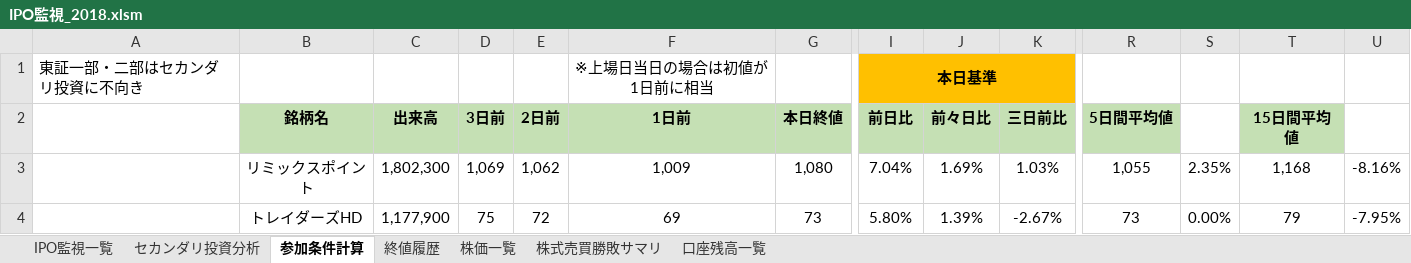
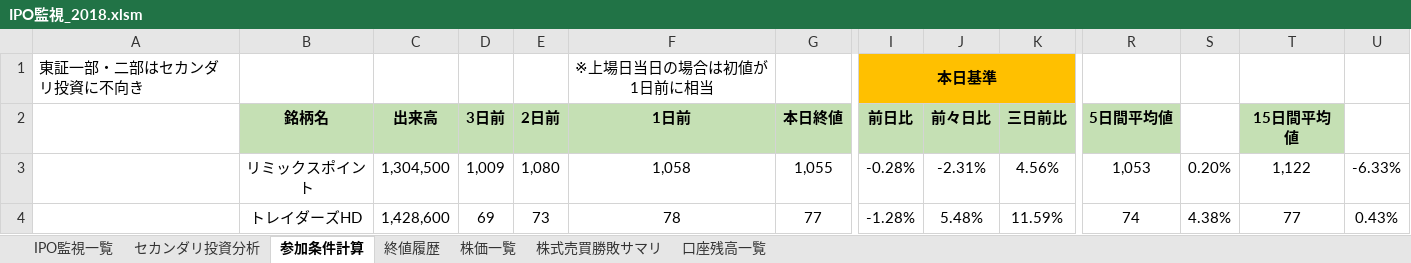
Before and after one commit to tarookyu/IPO, an Excel workbook: IPO監視_2018.xlsm, sheet 参加条件計算, drawn as a sheet; only a part is shown, gaps mark what is left out; values as stored, in another font and other column widths than the file's, no borders; conditional formats not drawn; the diff covers the shown part only; the diff names each change by its address in the sheet, - before the commit and + after, or states it on an @@ line.

```diff
--- a/IPO監視_2018.xlsm (sheet 参加条件計算)
+++ b/IPO監視_2018.xlsm (sheet 参加条件計算)
-C3 (出来高): 1,802,300
+C3 (出来高): 1,304,500
-D3 (3日前): 1,069
+D3 (3日前): 1,009
-E3 (2日前): 1,062
+E3 (2日前): 1,080
-F3 (1日前): 1,009
+F3 (1日前): 1,058
-G3 (本日終値): 1,080
+G3 (本日終値): 1,055
-I3 (前日比): 7.04%
+I3 (前日比): -0.28%
-J3 (前々日比): 1.69%
+J3 (前々日比): -2.31%
-K3 (三日前比): 1.03%
+K3 (三日前比): 4.56%
-R3 (5日間平均値): 1,055
+R3 (5日間平均値): 1,053
-S3: 2.35%
+S3: 0.20%
-T3 (15日間平均値): 1,168
+T3 (15日間平均値): 1,122
-U3: -8.16%
+U3: -6.33%
-C4 (出来高): 1,177,900
+C4 (出来高): 1,428,600
-D4 (3日前): 75
+D4 (3日前): 69
-E4 (2日前): 72
+E4 (2日前): 73
-F4 (1日前): 69
+F4 (1日前): 78
-G4 (本日終値): 73
+G4 (本日終値): 77
-I4 (前日比): 5.80%
+I4 (前日比): -1.28%
-J4 (前々日比): 1.39%
+J4 (前々日比): 5.48%
-K4 (三日前比): -2.67%
+K4 (三日前比): 11.59%
-R4 (5日間平均値): 73
+R4 (5日間平均値): 74
-S4: 0.00%
+S4: 4.38%
-T4 (15日間平均値): 79
+T4 (15日間平均値): 77
-U4: -7.95%
+U4: 0.43%
```
Also changed, not shown: 499 edited cells elsewhere in this sheet, sheet 株価一覧, sheet 終値履歴, sheet セカンダリ投資分析, sheet IPO監視一覧, hidden cells, charts or pictures.
